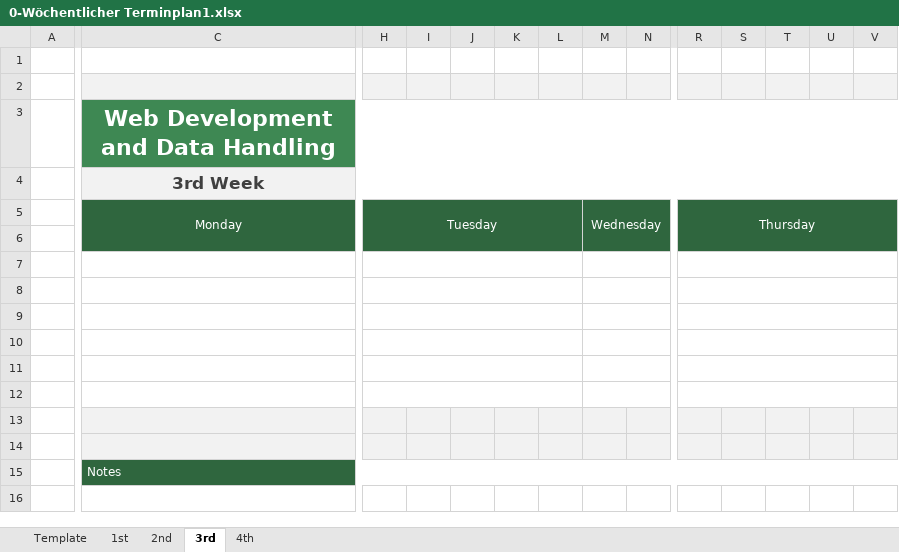
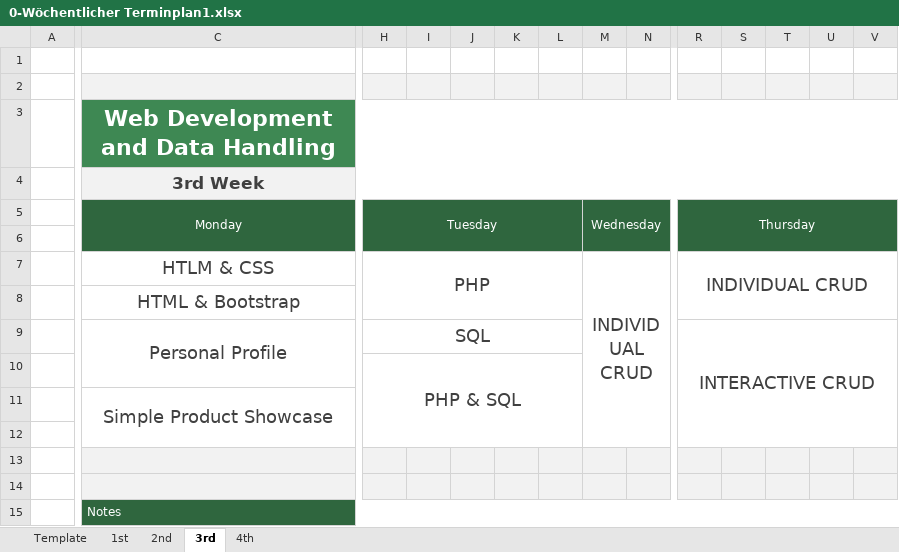
Before and after one commit to TomasPinolini/Fachinformatiker-Ausbildung, an Excel workbook: NachDurchlaufplan/excelFiles/0-Wöchentlicher Terminplan1.xlsx, sheet 3rd, drawn as a sheet; only a part is shown, gaps mark what is left out; values as stored, in another font and other column widths than the file's, no borders; charts and pictures not drawn; removed rows and columns are numbered as before the commit, all else as after; rows hold the shown columns only; the diff covers the shown part only; the diff names each change by its address in the sheet, - before the commit and + after, or states it on an @@ line.

Commit message:
14:25 - 04.02.2025 - 3rd week in 0 excel finished

```diff
--- a/NachDurchlaufplan/excelFiles/0-Wöchentlicher Terminplan1.xlsx (sheet 3rd)
+++ b/NachDurchlaufplan/excelFiles/0-Wöchentlicher Terminplan1.xlsx (sheet 3rd)
-row 7: (empty)
+row 7:  | HTLM & CSS | PHP |  |  |  |  | INDIVIDUAL CRUD |  | INDIVIDUAL CRUD
-H7:L7 merged
+H7:L8 merged
-M7:Q7 merged
+M7:Q12 merged
-R7:V7 merged
+R7:V8 merged
-C8 (Monday): (empty)
+C8 (Monday): HTML & Bootstrap
-H8:L8 merged
-M8:Q8 merged
-R8:V8 merged
-row 9: (empty)
+row 9:  | Personal Profile | SQL |  |  |  |  |  |  | INTERACTIVE CRUD
-C9:G9 merged
+C9:G10 merged
-M9:Q9 merged
-R9:V9 merged
+R9:V12 merged
-C10:G10 merged
-H10 (Tuesday): (empty)
+H10 (Tuesday): PHP & SQL
-H10:L10 merged
+H10:L12 merged
-M10:Q10 merged
-R10:V10 merged
-C11 (Monday): (empty)
+C11 (Monday): Simple Product Showcase
-C11:G11 merged
+C11:G12 merged
-H11:L11 merged
-M11:Q11 merged
-R11:V11 merged
-C12:G12 merged
-H12:L12 merged
-M12:Q12 merged
-R12:V12 merged
```
Also changed, not shown: merged cells elsewhere in this sheet, charts or pictures, 1 other file.
